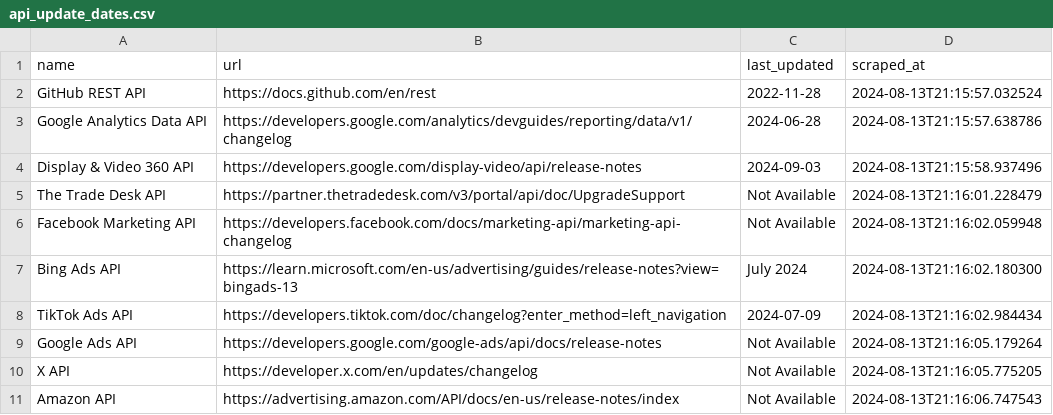
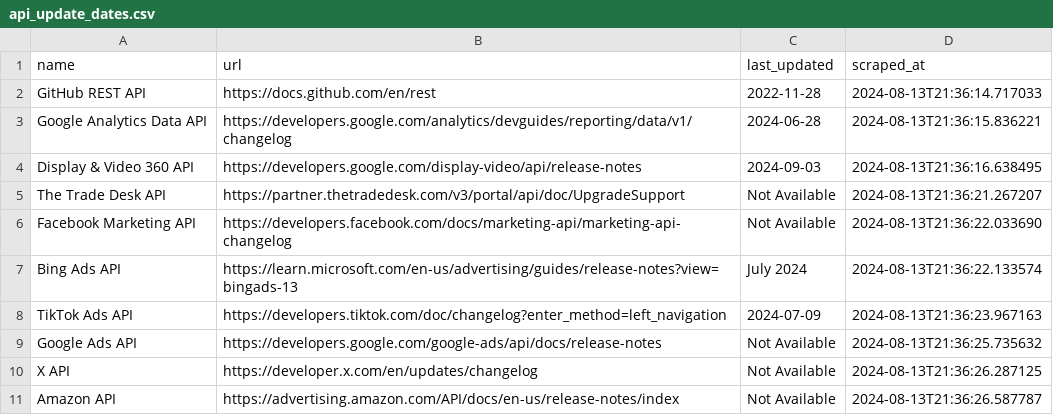
Before and after one commit to sketchcore/apitest, a CSV file: api_update_dates.csv, drawn as a sheet.

```diff
--- a/api_update_dates.csv
+++ b/api_update_dates.csv
@@ -1,11 +1,11 @@
 name,url,last_updated,scraped_at
-GitHub REST API,https://docs.github.com/en/rest,2022-11-28,2024-08-13T21:15:57.032524
-Google Analytics Data API,https://developers.google.com/analytics/devguides/reporting/data/v1/changelog,2024-06-28,2024-08-13T21:15:57.638786
-Display & Video 360 API,https://developers.google.com/display-video/api/release-notes,2024-09-03,2024-08-13T21:15:58.937496
-The Trade Desk API,https://partner.thetradedesk.com/v3/portal/api/doc/UpgradeSupport,Not Available,2024-08-13T21:16:01.228479
-Facebook Marketing API,https://developers.facebook.com/docs/marketing-api/marketing-api-changelog,Not Available,2024-08-13T21:16:02.059948
-Bing Ads API,https://learn.microsoft.com/en-us/advertising/guides/release-notes?view=bingads-13,July 2024,2024-08-13T21:16:02.180300
-TikTok Ads API,https://developers.tiktok.com/doc/changelog?enter_method=left_navigation,2024-07-09,2024-08-13T21:16:02.984434
-Google Ads API,https://developers.google.com/google-ads/api/docs/release-notes,Not Available,2024-08-13T21:16:05.179264
-X API,https://developer.x.com/en/updates/changelog,Not Available,2024-08-13T21:16:05.775205
-Amazon API,https://advertising.amazon.com/API/docs/en-us/release-notes/index,Not Available,2024-08-13T21:16:06.747543
+GitHub REST API,https://docs.github.com/en/rest,2022-11-28,2024-08-13T21:36:14.717033
+Google Analytics Data API,https://developers.google.com/analytics/devguides/reporting/data/v1/changelog,2024-06-28,2024-08-13T21:36:15.836221
+Display & Video 360 API,https://developers.google.com/display-video/api/release-notes,2024-09-03,2024-08-13T21:36:16.638495
+The Trade Desk API,https://partner.thetradedesk.com/v3/portal/api/doc/UpgradeSupport,Not Available,2024-08-13T21:36:21.267207
+Facebook Marketing API,https://developers.facebook.com/docs/marketing-api/marketing-api-changelog,Not Available,2024-08-13T21:36:22.033690
+Bing Ads API,https://learn.microsoft.com/en-us/advertising/guides/release-notes?view=bingads-13,July 2024,2024-08-13T21:36:22.133574
+TikTok Ads API,https://developers.tiktok.com/doc/changelog?enter_method=left_navigation,2024-07-09,2024-08-13T21:36:23.967163
+Google Ads API,https://developers.google.com/google-ads/api/docs/release-notes,Not Available,2024-08-13T21:36:25.735632
+X API,https://developer.x.com/en/updates/changelog,Not Available,2024-08-13T21:36:26.287125
+Amazon API,https://advertising.amazon.com/API/docs/en-us/release-notes/index,Not Available,2024-08-13T21:36:26.587787
```
Also changed, not shown: 3 other files.
